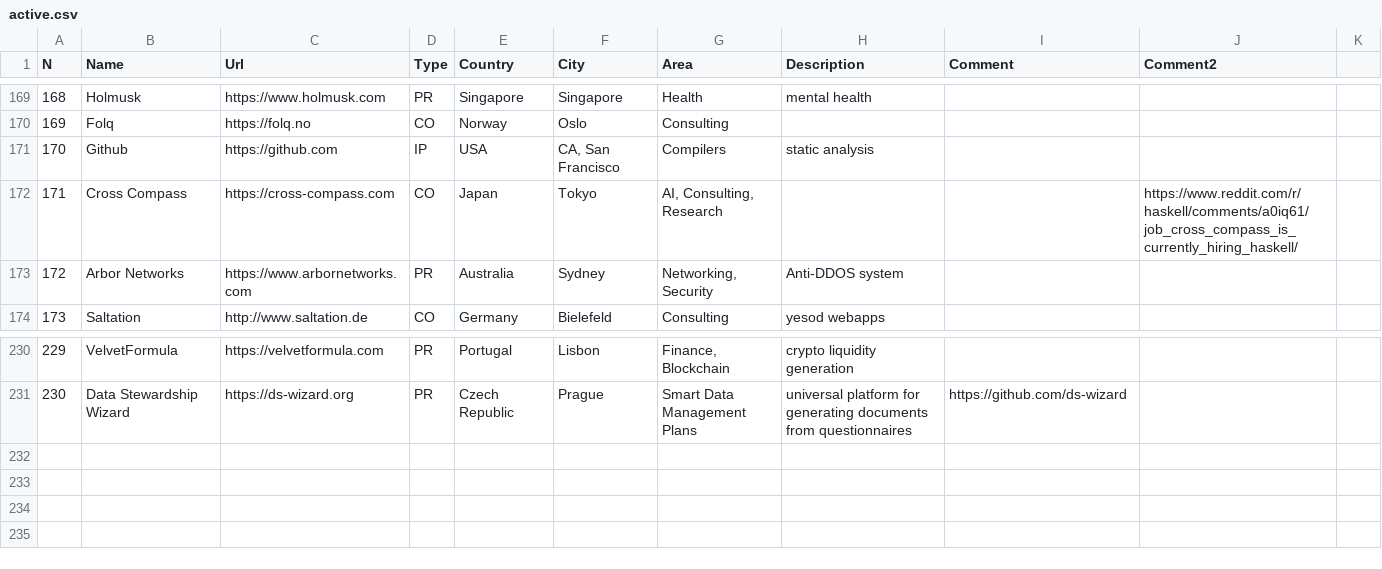
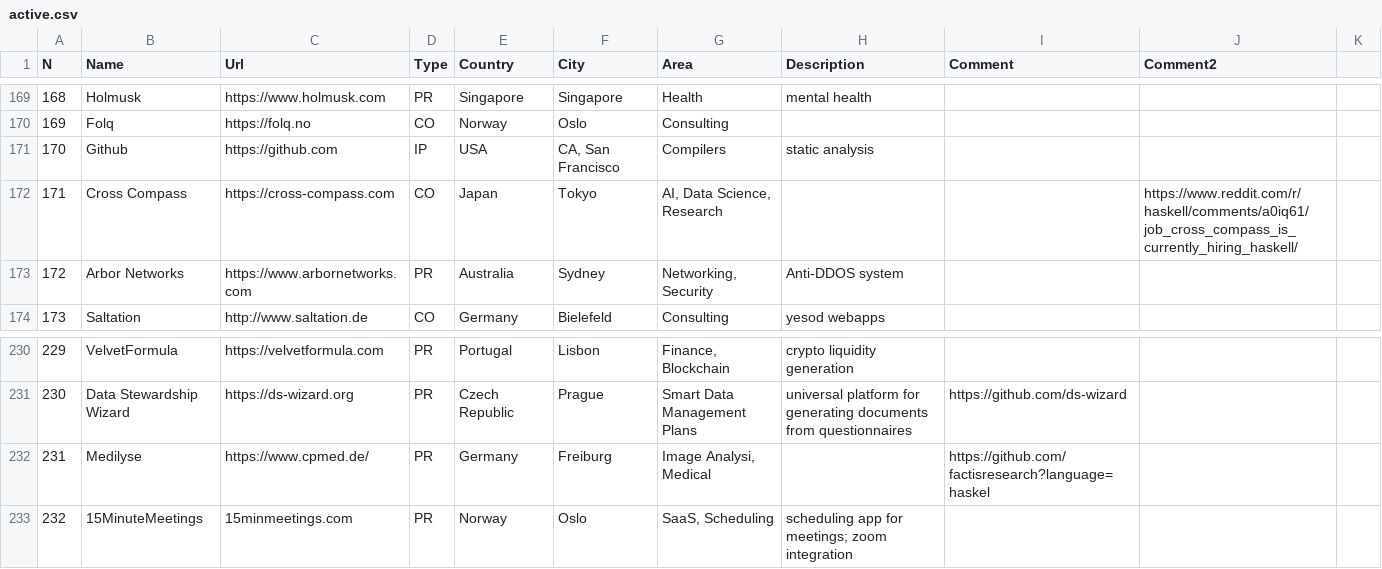
Before and after one commit to sigrlami/haskellcosm, a CSV file: companies/active.csv, drawn as a sheet; only a part is shown, gaps mark what is left out.

Commit message:
add more companies

```diff
--- a/companies/active.csv
+++ b/companies/active.csv
@@ -171,3 +171,3 @@ N,Name,Url,Type,Country,City,Area,Description,Comment,Comment2,
 170,Github,https://github.com ,IP,USA,"CA, San Francisco",Compilers,static analysis,,,
-171,Cross Compass,https://cross-compass.com,CO,Japan,Tokyo,"AI, Consulting, Research",,,https://www.reddit.com/r/haskell/comments/a0iq61/job_cross_compass_is_currently_hiring_haskell/,
+171,Cross Compass,https://cross-compass.com,CO,Japan,Tokyo,"AI, Data Science, Research",,,https://www.reddit.com/r/haskell/comments/a0iq61/job_cross_compass_is_currently_hiring_haskell/,
 172,Arbor Networks,https://www.arbornetworks.com,PR,Australia,Sydney,"Networking, Security",Anti-DDOS system,,,
@@ -231 +231,3 @@ N,Name,Url,Type,Country,City,Area,Description,Comment,Comment2,
 230,Data Stewardship Wizard,https://ds-wizard.org,PR,Czech Republic,Prague,Smart Data Management Plans, universal platform for generating documents from questionnaires,https://github.com/ds-wizard,,
+231,Medilyse,https://www.cpmed.de/,PR,Germany,Freiburg,"Image Analysi, Medical",,https://github.com/factisresearch?language=haskel,,
+232,15MinuteMeetings,15minmeetings.com,PR,Norway,Oslo,"SaaS, Scheduling",scheduling app for meetings; zoom integration ,,,
```
Also changed, not shown: companies/inactive.csv.
